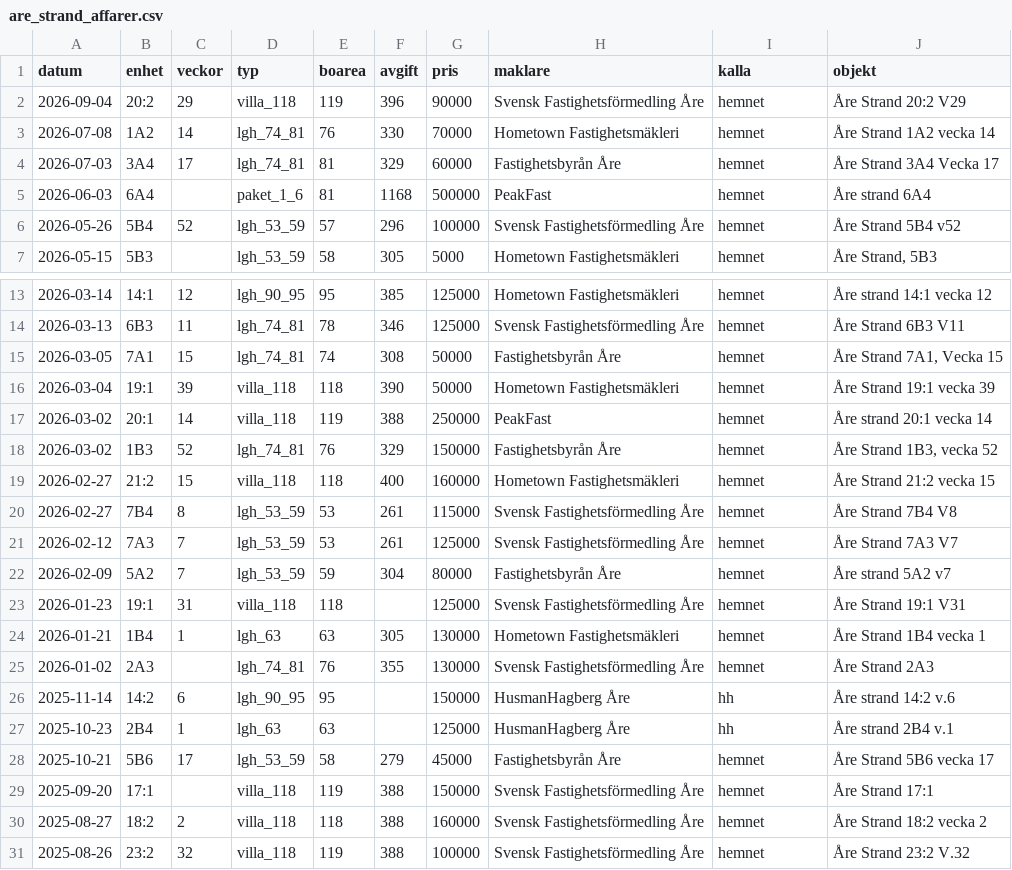
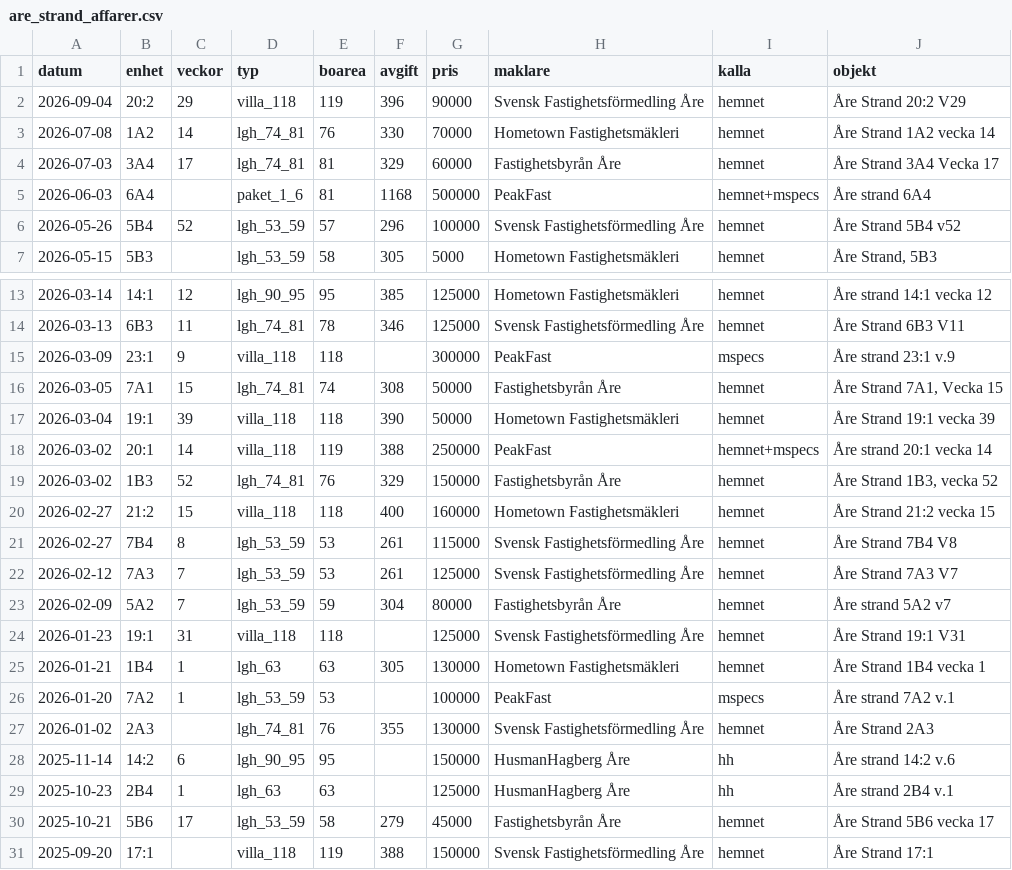
Before and after one commit to Jimblo72/GruvanTechDasboard, a CSV file: analys/are-strand/are_strand_affarer.csv, drawn as a sheet; only a part is shown, gaps mark what is left out; the shorter side is filled out with more unchanged rows.

```diff
--- a/analys/are-strand/are_strand_affarer.csv
+++ b/analys/are-strand/are_strand_affarer.csv
@@ -4,3 +4,3 @@ datum;enhet;veckor;typ;boarea;avgift;pris;maklare;kalla;objekt
 2026-07-03;3A4;17;lgh_74_81;81;329;60000;Fastighetsbyrån Åre;hemnet;Åre Strand 3A4 Vecka 17
-2026-06-03;6A4;;paket_1_6;81;1168;500000;PeakFast;hemnet;Åre strand 6A4
+2026-06-03;6A4;;paket_1_6;81;1168;500000;PeakFast;hemnet+mspecs;Åre strand 6A4
 2026-05-26;5B4;52;lgh_53_59;57;296;100000;Svensk Fastighetsförmedling Åre;hemnet;Åre Strand 5B4 v52
@@ -14,5 +14,6 @@ datum;enhet;veckor;typ;boarea;avgift;pris;maklare;kalla;objekt
 2026-03-13;6B3;11;lgh_74_81;78;346;125000;Svensk Fastighetsförmedling Åre;hemnet;Åre Strand 6B3 V11
+2026-03-09;23:1;9;villa_118;118;;300000;PeakFast;mspecs;Åre strand 23:1 v.9
 2026-03-05;7A1;15;lgh_74_81;74;308;50000;Fastighetsbyrån Åre;hemnet;Åre Strand 7A1, Vecka 15
 2026-03-04;19:1;39;villa_118;118;390;50000;Hometown Fastighetsmäkleri;hemnet;Åre Strand 19:1 vecka 39
-2026-03-02;20:1;14;villa_118;119;388;250000;PeakFast;hemnet;Åre strand 20:1 vecka 14
+2026-03-02;20:1;14;villa_118;119;388;250000;PeakFast;hemnet+mspecs;Åre strand 20:1 vecka 14
 2026-03-02;1B3;52;lgh_74_81;76;329;150000;Fastighetsbyrån Åre;hemnet;Åre Strand 1B3, vecka 52
@@ -24,2 +25,3 @@ datum;enhet;veckor;typ;boarea;avgift;pris;maklare;kalla;objekt
 2026-01-21;1B4;1;lgh_63;63;305;130000;Hometown Fastighetsmäkleri;hemnet;Åre Strand 1B4 vecka 1
+2026-01-20;7A2;1;lgh_53_59;53;;100000;PeakFast;mspecs;Åre strand 7A2 v.1
 2026-01-02;2A3;;lgh_74_81;76;355;130000;Svensk Fastighetsförmedling Åre;hemnet;Åre Strand 2A3
```
Also changed, not shown: 8 other files.
